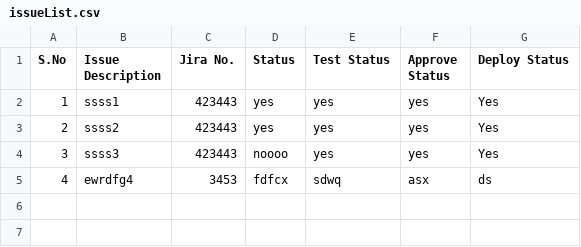
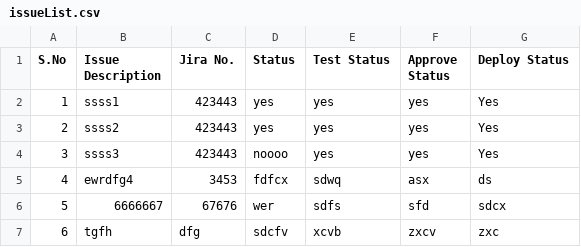
Before and after one commit to Poovarasan0909/ReactApp, a CSV file: src/issueList.csv, drawn as a sheet.

```diff
--- a/src/issueList.csv
+++ b/src/issueList.csv
@@ -5 +5,3 @@ S.No, Issue Description, Jira No.,Status, Test Status, Approve Status, Deploy St
 4,ewrdfg4,3453,fdfcx,sdwq,asx,ds
+5,6666667,67676,wer,sdfs,sfd,sdcx
+6,tgfh,dfg,sdcfv,xcvb,zxcv,zxc
```
Also changed, not shown: 8 other files.
